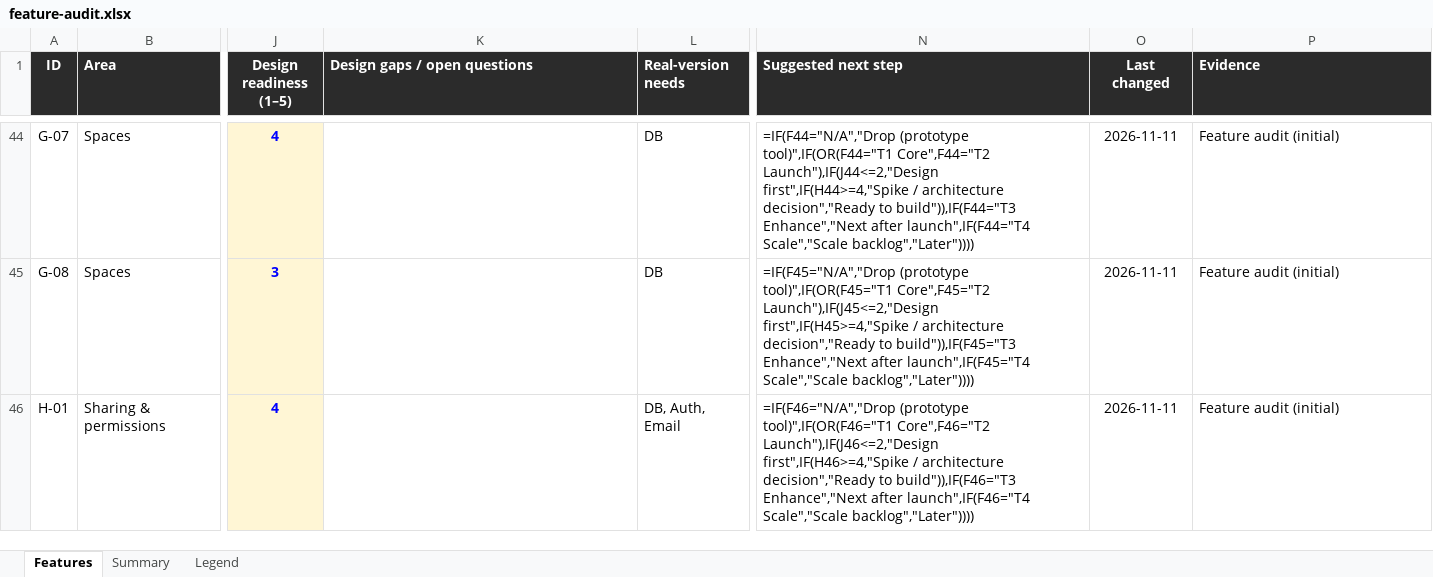
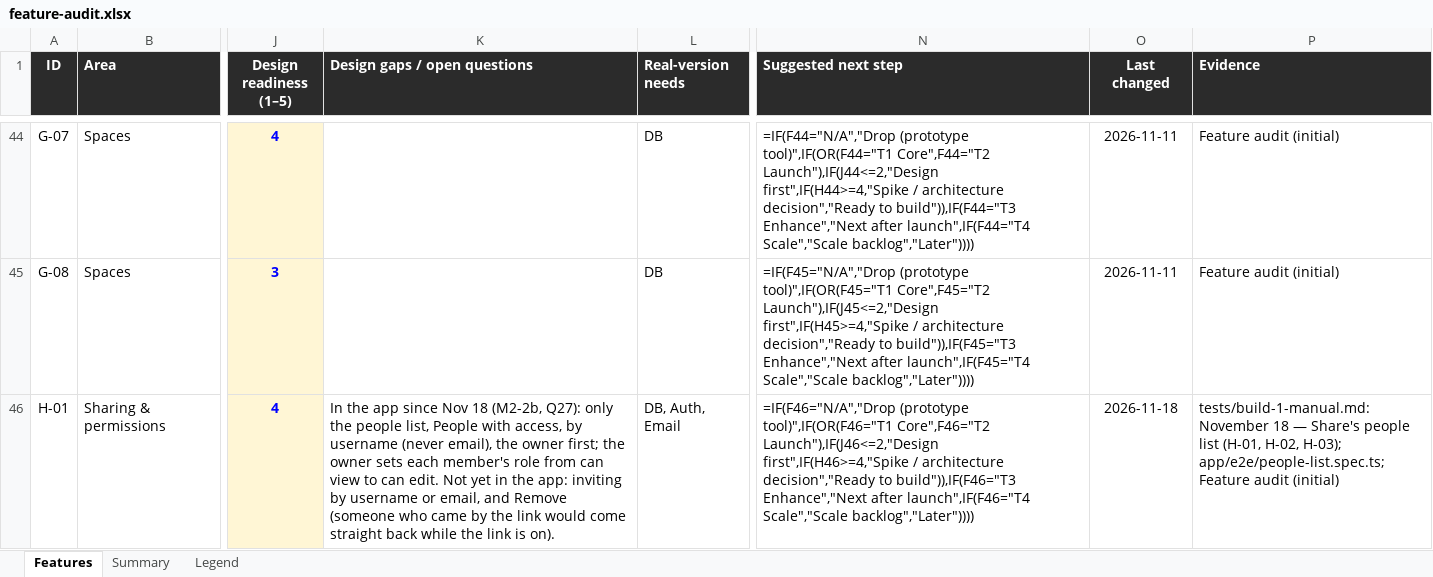
Before and after one commit to building-with-ai-f26/kfl8095-steelman, an Excel workbook: plans/feature-audit.xlsx, sheet Features, drawn as a sheet; only a part is shown, gaps mark what is left out; values as stored, in another font and other column widths than the file's, no borders; formulas without a stored value are shown as written; conditional formats not drawn; the diff covers the shown part only; the diff names each change by its address in the sheet, - before the commit and + after, or states it on an @@ line.

```diff
--- a/plans/feature-audit.xlsx (sheet Features)
+++ b/plans/feature-audit.xlsx (sheet Features)
-K46 (Design gaps / open questions): (empty)
+K46 (Design gaps / open questions): In the app since Nov 18 (M2-2b, Q27): only the people list, People with access, by username (never email), the owner first; the owner sets each member's role from can view to can edit. Not yet in the app: inviting by username or email, and Remove (someone who came by the link would come straight back while the link is on).
-O46 (Last changed): 2026-11-11
+O46 (Last changed): 2026-11-18
-P46 (Evidence): Feature audit…
+P46 (Evidence): tests/build-1-manual.md: November 18 — Share's people list (H-01, H-02, H-03); app/e2e/people-list.spec.ts; Feature audit…
```
Also changed, not shown: 6 edited cells elsewhere in this sheet, 20 other files.
